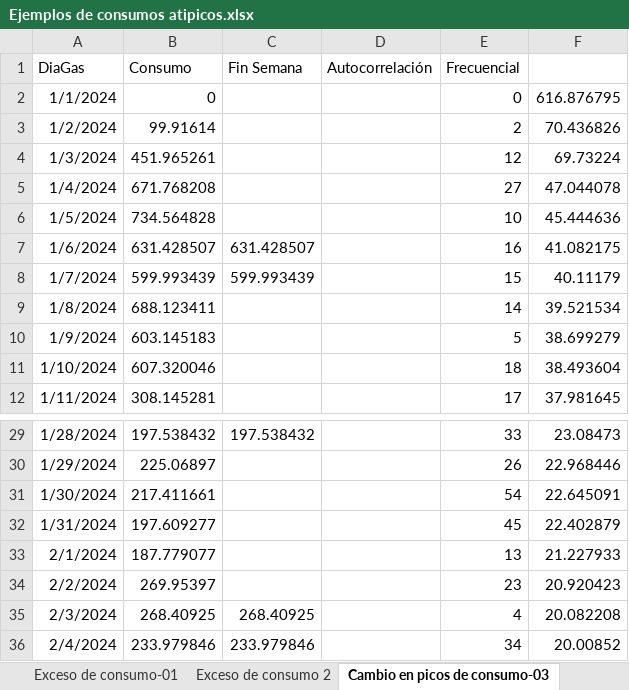
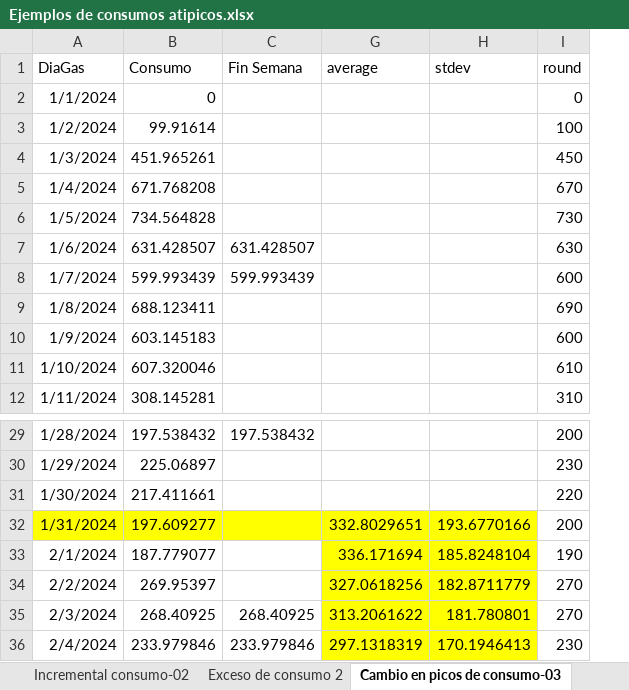
Before and after one commit to cszittyay/ConsumosAtipicos, an Excel workbook: Ejemplos de consumos atipicos.xlsx, sheet Cambio en picos de consumo-03, drawn as a sheet; only a part is shown, gaps mark what is left out; values as stored, in another font and other column widths than the file's, no borders; charts and pictures not drawn; removed rows and columns are numbered as before the commit, all else as after; the diff names each change by its address in the sheet, - before the commit and + after, or states it on an @@ line.

```diff
--- a/Ejemplos de consumos atipicos.xlsx (sheet Cambio en picos de consumo-03)
+++ b/Ejemplos de consumos atipicos.xlsx (sheet Cambio en picos de consumo-03)
@@ column D (Autocorrelación) hidden, empty @@
@@ column E (Frecuencial) hidden, rows 2-12: 0 | 2 | 12 | 27 | 10 | 16 | 15 | 14 | 5 | 18 | 17; rows 29-36: 33 | 26 | 54 | 45 | 13 | 23 | 4 | 34 @@
@@ column F hidden, rows 2-12: 616.876795 | 70.436826 | 69.73224 | 47.044078 | 45.444636 | 41.082175 | 40.11179 | 39.521534 | 38.699279 | 38.493604 | 37.981645; rows 29-36: 23.08473 | 22.968446 | 22.645091 | 22.402879 | 21.227933 | 20.920423 | 20.082208 | 20.00852 @@
+column G (average), rows 32-36: 332.8029651 | 336.171694 | 327.0618256 | 313.2061622 | 297.1318319
+column H (stdev), rows 32-36: 193.6770166 | 185.8248104 | 182.8711779 | 181.780801 | 170.1946413
+column I (round), rows 2-12: 0 | 100 | 450 | 670 | 730 | 630 | 600 | 690 | 600 | 610 | 310; rows 29-36: 200 | 230 | 220 | 200 | 190 | 270 | 270 | 230
-A32:C32 fill: none
+A32:C32 fill: #FFFF00
```
Also changed, not shown: sheet Exceso de consumo 2, sheet Cambio de patron-04, other sheet tabs, hidden cells, charts or pictures, 7 other files.
